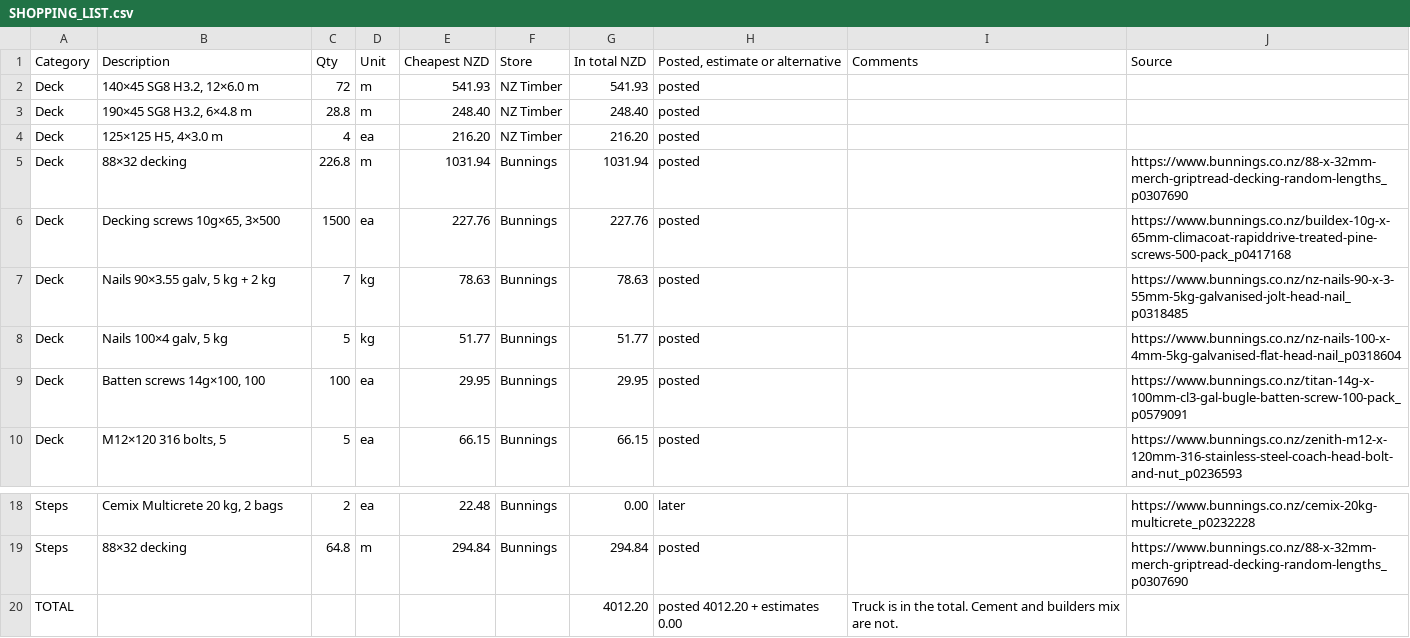
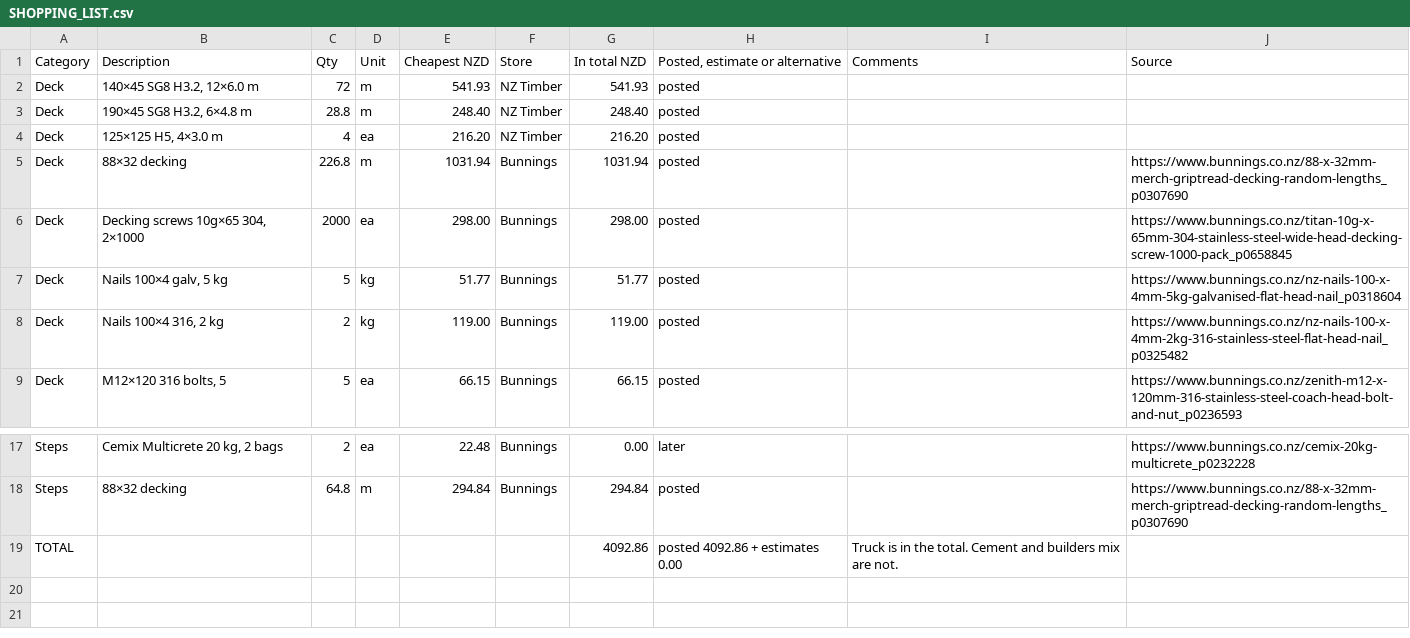
Before and after one commit to MaxHogervorst/deck-design, a CSV file: SHOPPING_LIST.csv, drawn as a sheet; only a part is shown, gaps mark what is left out.

Commit message:
Switch the deck screws to 304 and the pile nails to 316.
Bearer and joist nails stay one box of hot-dip galvanised 100×4. The coated screws, the 90 mm nails and the batten screws come off the list.

```diff
--- a/SHOPPING_LIST.csv
+++ b/SHOPPING_LIST.csv
@@ -5,6 +5,5 @@ Deck,"125×125 H5, 4×3.0 m",4,ea,216.20,NZ Timber,216.20,posted,,
 Deck,88×32 decking,226.8,m,1031.94,Bunnings,1031.94,posted,,https://www.bunnings.co.nz/88-x-32mm-merch-griptread-decking-random-lengths_p0307690
-Deck,"Decking screws 10g×65, 3×500",1500,ea,227.76,Bunnings,227.76,posted,,https://www.bunnings.co.nz/buildex-10g-x-65mm-climacoat-rapiddrive-treated-pine-screws-500-pack_p0417168
-Deck,"Nails 90×3.55 galv, 5 kg + 2 kg",7,kg,78.63,Bunnings,78.63,posted,,https://www.bunnings.co.nz/nz-nails-90-x-3-55mm-5kg-galvanised-jolt-head-nail_p0318485
+Deck,"Decking screws 10g×65 304, 2×1000",2000,ea,298.00,Bunnings,298.00,posted,,https://www.bunnings.co.nz/titan-10g-x-65mm-304-stainless-steel-wide-head-decking-screw-1000-pack_p0658845
 Deck,"Nails 100×4 galv, 5 kg",5,kg,51.77,Bunnings,51.77,posted,,https://www.bunnings.co.nz/nz-nails-100-x-4mm-5kg-galvanised-flat-head-nail_p0318604
-Deck,"Batten screws 14g×100, 100",100,ea,29.95,Bunnings,29.95,posted,,https://www.bunnings.co.nz/titan-14g-x-100mm-cl3-gal-bugle-batten-screw-100-pack_p0579091
+Deck,"Nails 100×4 316, 2 kg",2,kg,119.00,Bunnings,119.00,posted,,https://www.bunnings.co.nz/nz-nails-100-x-4mm-2kg-316-stainless-steel-flat-head-nail_p0325482
 Deck,"M12×120 316 bolts, 5",5,ea,66.15,Bunnings,66.15,posted,,https://www.bunnings.co.nz/zenith-m12-x-120mm-316-stainless-steel-coach-head-bolt-and-nut_p0236593
@@ -19,2 +18,2 @@ Steps,"Cemix Multicrete 20 kg, 2 bags",2,ea,22.48,Bunnings,0.00,later,,https://w
 Steps,88×32 decking,64.8,m,294.84,Bunnings,294.84,posted,,https://www.bunnings.co.nz/88-x-32mm-merch-griptread-decking-random-lengths_p0307690
-TOTAL,,,,,,4012.20,posted 4012.20 + estimates 0.00,Truck is in the total. Cement and builders mix are not.,
+TOTAL,,,,,,4092.86,posted 4092.86 + estimates 0.00,Truck is in the total. Cement and builders mix are not.,
```
Also changed, not shown: docs/shopping-list.csv, 4 other files.
